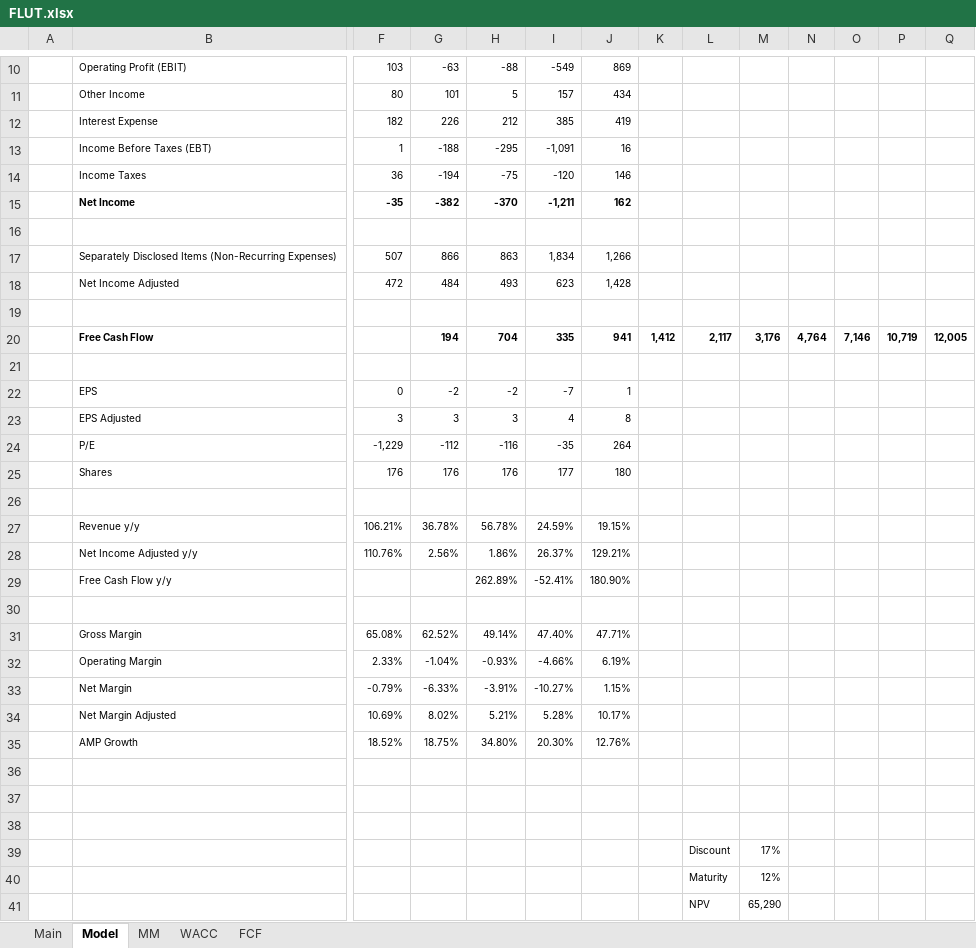
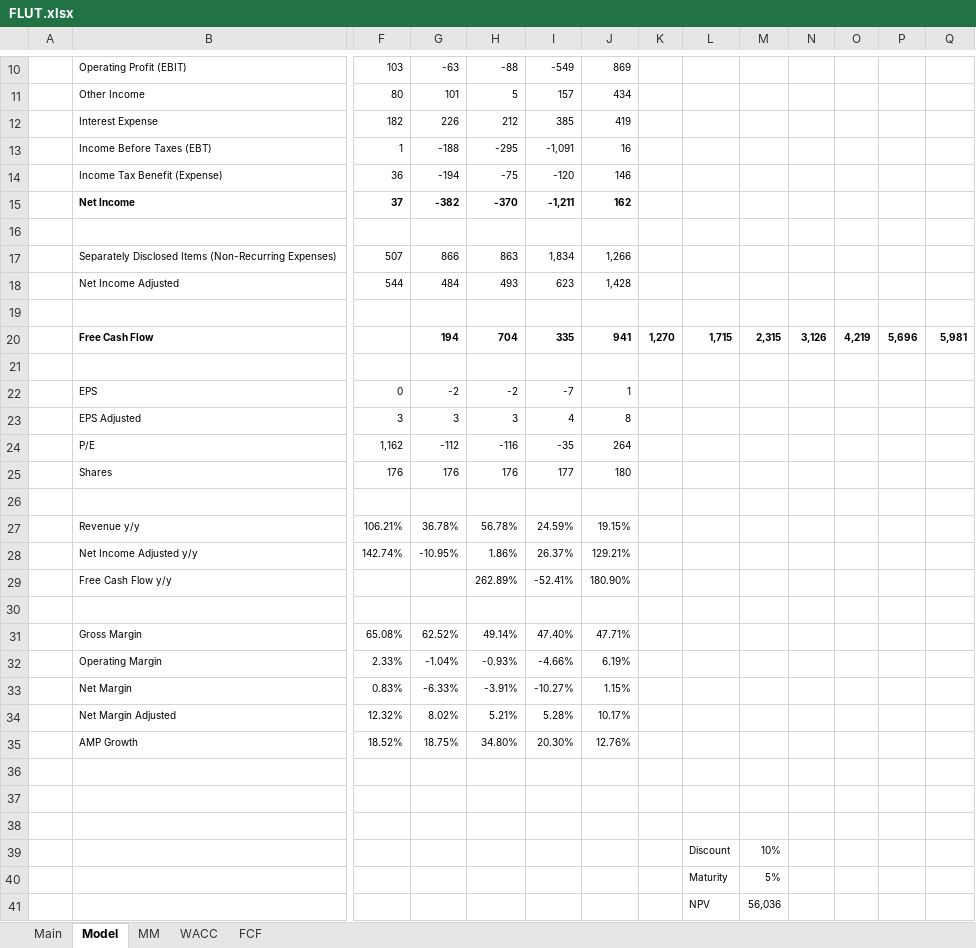
Before and after one commit to dmytroparkhomenko/financial-models, an Excel workbook: Models/FLUT.xlsx, sheet Model, drawn as a sheet; only a part is shown, gaps mark what is left out; values as stored, in another font and other column widths than the file's, no borders; charts and pictures not drawn; removed rows and columns are numbered as before the commit, all else as after; rows hold the shown columns only; the diff covers the shown part only; the diff names each change by its address in the sheet, - before the commit and + after, or states it on an @@ line.

```diff
--- a/Models/FLUT.xlsx (sheet Model)
+++ b/Models/FLUT.xlsx (sheet Model)
-B14: Income Taxes
+B14: Income Tax Benefit (Expense)
-F15: -35
+F15: 37
-F18: 472
+F18: 544
-row 20:  | Free Cash Flow |  | 194 | 704 | 335 | 941 | 1,412 | 2,117 | 3,176 | 4,764 | 7,146 | 10,719 | 12,005
+row 20:  | Free Cash Flow |  | 194 | 704 | 335 | 941 | 1,270 | 1,715 | 2,315 | 3,126 | 4,219 | 5,696 | 5,981
-F24: -1,229
+F24: 1,162
-F28: 110.76%
+F28: 142.74%
-G28: 2.56%
+G28: -10.95%
-F33: -0.79%
+F33: 0.83%
-F34: 10.69%
+F34: 12.32%
-M39: 17%
+M39: 10%
-M40: 12%
+M40: 5%
-M41: 65,290
+M41: 56,036
```
Also changed, not shown: 1 added row, 1 removed row and 1 edited cell elsewhere in this sheet, sheet WACC, charts or pictures, Models/ABNB.xlsx, Models/MCD.xlsx, 1 other file.
